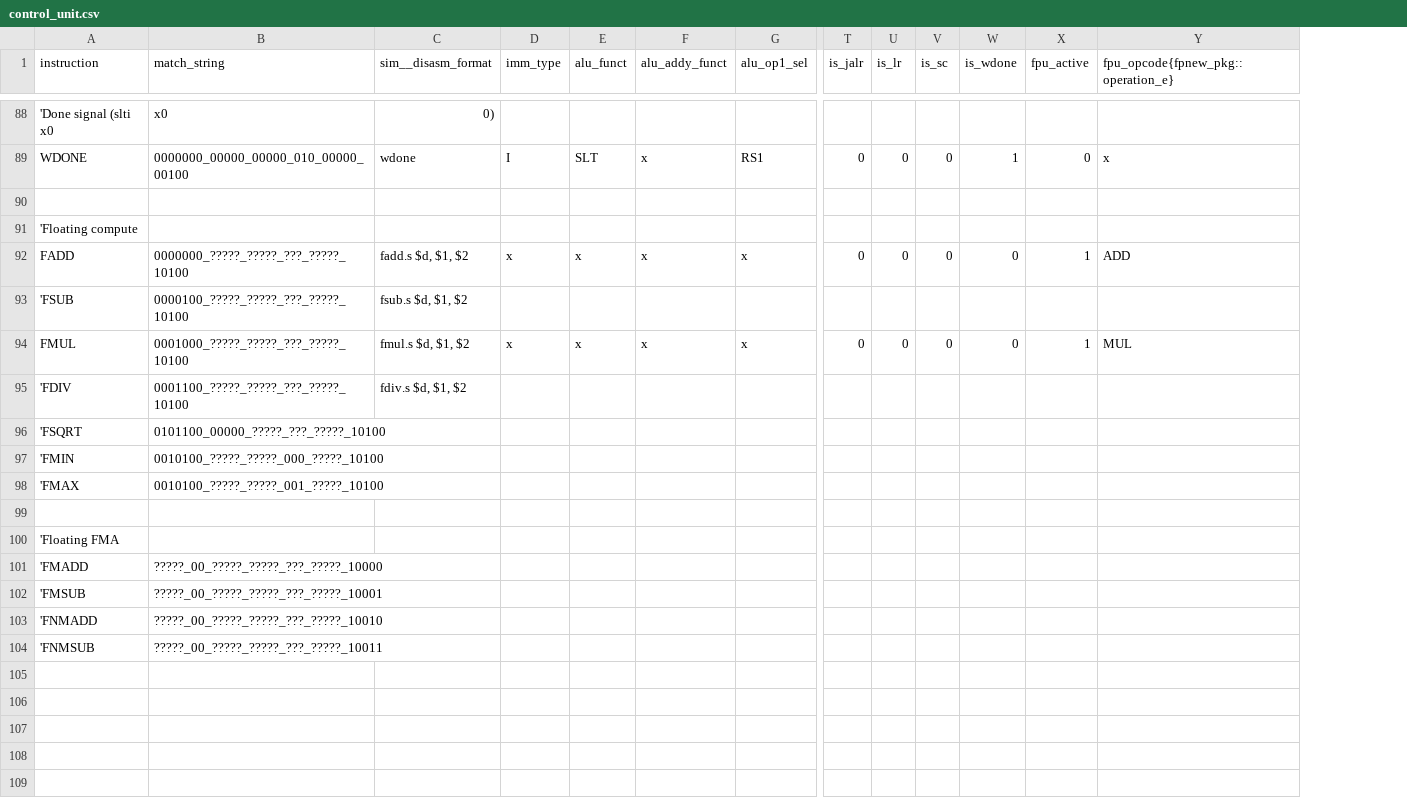
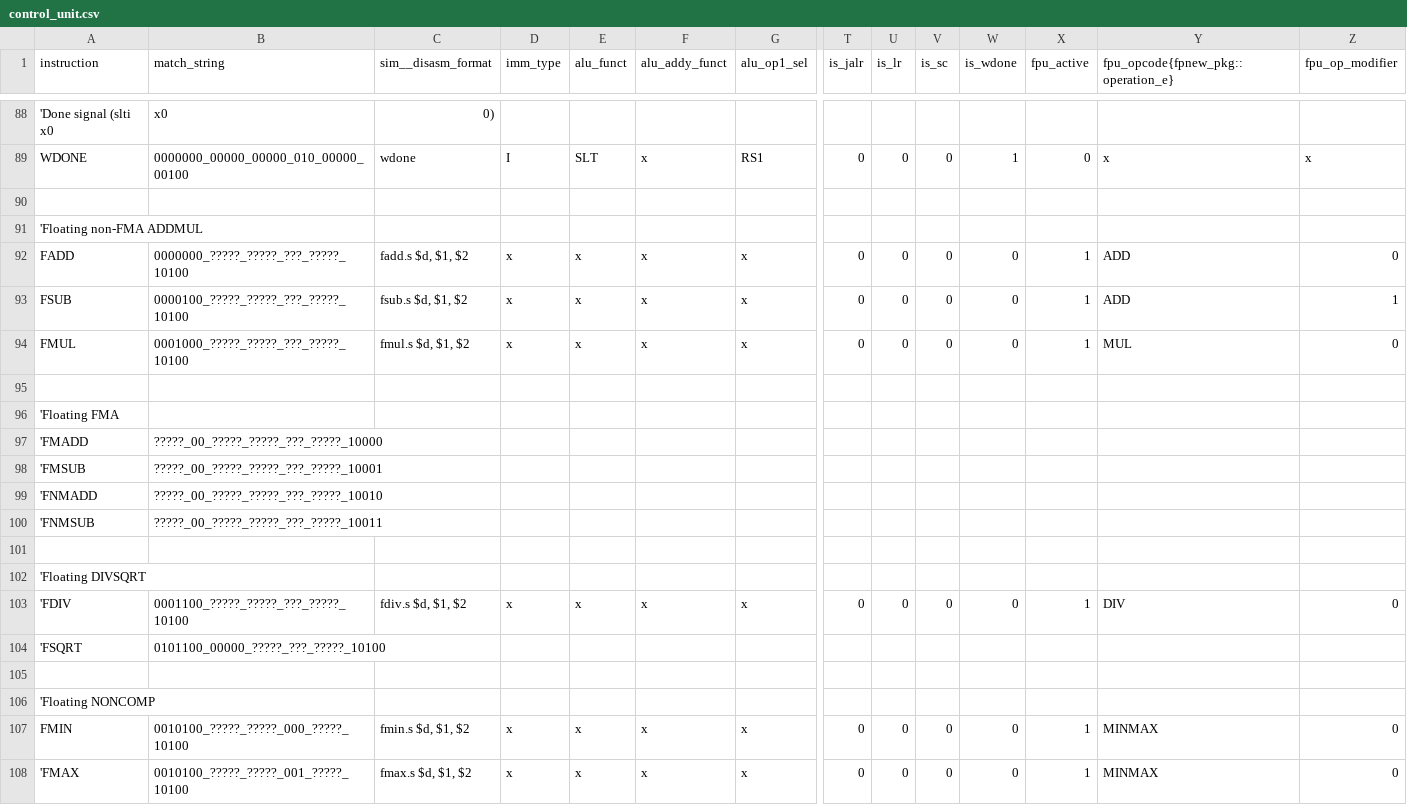
Before and after one commit to ahmetzahitcan/dolunay, a CSV file: control_unit/control_unit.csv, drawn as a sheet; only a part is shown, gaps mark what is left out; removed rows and columns are numbered as before the commit, all else as after; rows hold the shown columns only; the diff names each change by its address in the sheet, - before the commit and + after, or states it on an @@ line.

Commit message:
added support for FSUB, FMIN, FMAX; did not verify yet.

```diff
--- a/control_unit/control_unit.csv
+++ b/control_unit/control_unit.csv
+column Z (fpu_op_modifier), rows 89-92: x |  |  | 0; row 94: 0
-A91 (instruction): 'Floating compute
+A91 (instruction): 'Floating non-FMA ADDMUL
-row 93: 'FSUB | 0000100_?????_?????_???_?????_10100 | fsub.s $d, $1, $2
+row 93: FSUB | 0000100_?????_?????_???_?????_10100 | fsub.s $d, $1, $2 | x | x | x | x | 0 | 0 | 0 | 0 | 1 | ADD | 1
-row 95: 'FDIV | 0001100_?????_?????_???_?????_10100 | fdiv.s $d, $1, $2
-row 97: 'FMIN | 0010100_?????_?????_000_?????_10100
-row 98: 'FMAX | 0010100_?????_?????_001_?????_10100
+row 101: (empty)
+row 102: 'Floating DIVSQRT
+row 103: 'FDIV | 0001100_?????_?????_???_?????_10100 | fdiv.s $d, $1, $2 | x | x | x | x | 0 | 0 | 0 | 0 | 1 | DIV | 0
@@ row 96 moved to row 104: 'FSQRT @@
+row 105: (empty)
+row 106: 'Floating NONCOMP
+row 107: FMIN | 0010100_?????_?????_000_?????_10100 | fmin.s $d, $1, $2 | x | x | x | x | 0 | 0 | 0 | 0 | 1 | MINMAX | 0
+row 108: 'FMAX | 0010100_?????_?????_001_?????_10100 | fmax.s $d, $1, $2 | x | x | x | x | 0 | 0 | 0 | 0 | 1 | MINMAX | 0
```
Also changed, not shown: 5 other files.
